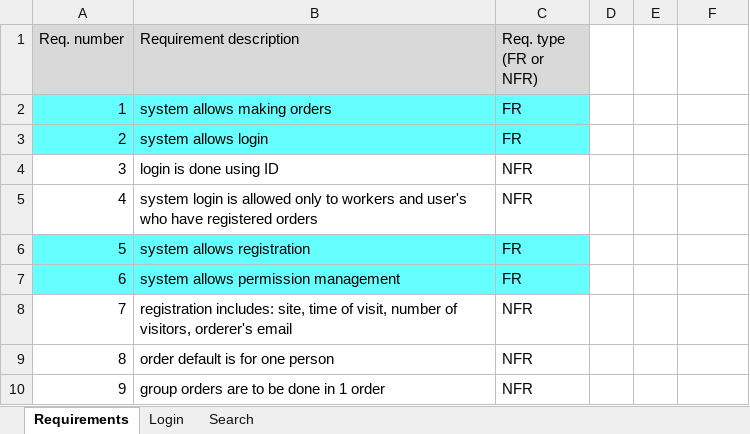
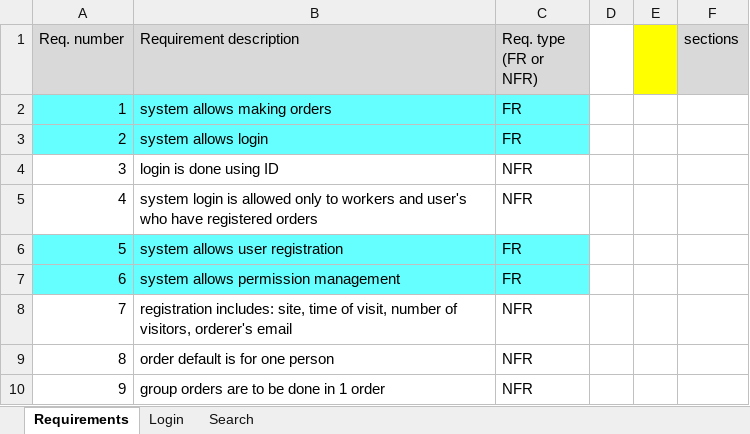
Before and after one commit to danielsiso461/newRepo, an Excel workbook: requirements_acceptance_test_template.xlsx, sheet Requirements, drawn as a sheet; only a part is shown; values as stored, in another font and other column widths than the file's, no borders; the diff covers the shown part only; the diff names each change by its address in the sheet, - before the commit and + after, or states it on an @@ line.

```diff
--- a/requirements_acceptance_test_template.xlsx (sheet Requirements)
+++ b/requirements_acceptance_test_template.xlsx (sheet Requirements)
-E1 fill: none
+E1 fill: #FFFF00
-F1: (empty)
+F1: sections
-F1 fill: none
+F1 fill: #D9D9D9
-B6 (Requirement description): system allows registration
+B6 (Requirement description): system allows user registration
```
Also changed, not shown: 48 added rows, cell formats and row numbers in column A elsewhere in this sheet.
